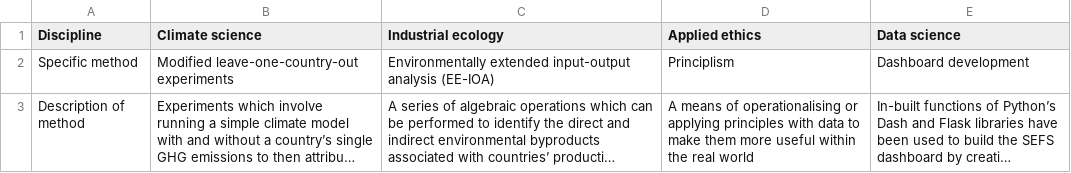
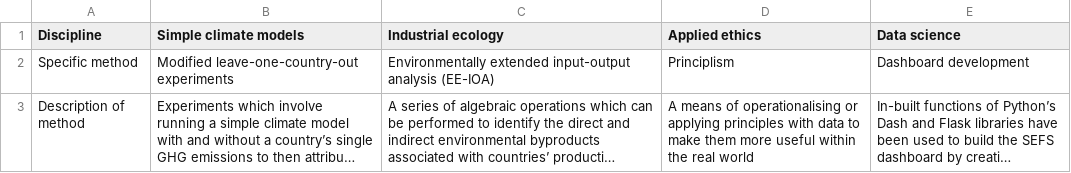
Before and after one commit to Nina-jane/SEFS_dashboard, a CSV file: methods_table.csv, drawn as a sheet; long unchanged cells end in ….

```diff
--- a/methods_table.csv
+++ b/methods_table.csv
@@ -1,2 +1,2 @@
-Discipline,Climate science,Industrial ecology,Applied ethics,Data science
+Discipline,Simple climate models,Industrial ecology,Applied ethics,Data science
 Specific method,Modified leave-one-country-out experiments,Environmentally extended input-output analysis (EE-IOA),Principlism,Dashboard development
```
Also changed, not shown: 5 other files.
